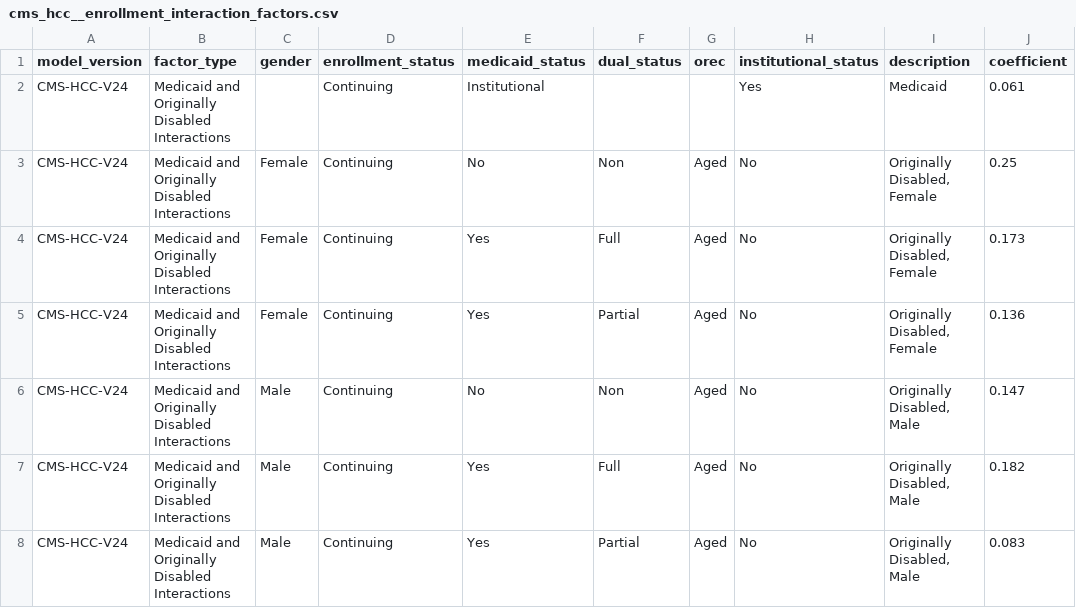
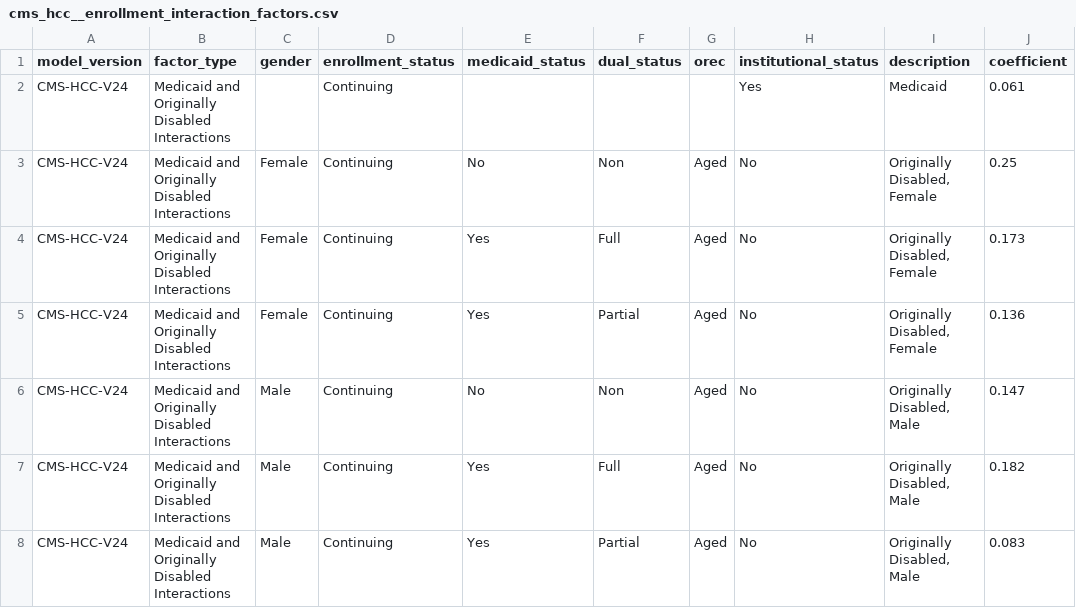
Before and after one commit to tuva-health/cms_hcc, a CSV file: seeds/cms_hcc__enrollment_interaction_factors.csv, drawn as a sheet.

```diff
--- a/seeds/cms_hcc__enrollment_interaction_factors.csv
+++ b/seeds/cms_hcc__enrollment_interaction_factors.csv
@@ -1,3 +1,3 @@
 model_version,factor_type,gender,enrollment_status,medicaid_status,dual_status,orec,institutional_status,description,coefficient
-CMS-HCC-V24,Medicaid and Originally Disabled Interactions,,Continuing,Institutional,,,Yes,Medicaid,0.061
+CMS-HCC-V24,Medicaid and Originally Disabled Interactions,,Continuing,,,,Yes,Medicaid,0.061
 CMS-HCC-V24,Medicaid and Originally Disabled Interactions,Female,Continuing,No,Non,Aged,No,"Originally Disabled, Female",0.25
```
Also changed, not shown: seeds/cms_hcc__disabled_interaction_factors.csv, seeds/cms_hcc__disease_factors.csv, 1 other file.
